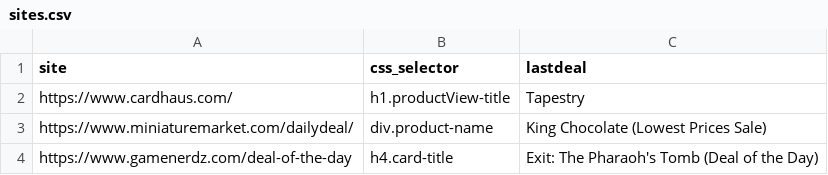
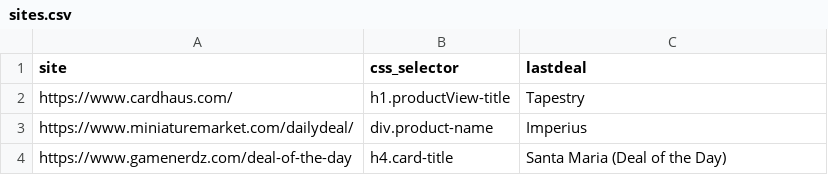
Before and after one commit to dhoeppne/site_listener, a CSV file: sites.csv, drawn as a sheet.

```diff
--- a/sites.csv
+++ b/sites.csv
@@ -2,3 +2,3 @@ site,css_selector,lastdeal
 https://www.cardhaus.com/,h1.productView-title,Tapestry
-https://www.miniaturemarket.com/dailydeal/,div.product-name,King Chocolate (Lowest Prices Sale)
-https://www.gamenerdz.com/deal-of-the-day,h4.card-title,Exit: The Pharaoh's Tomb (Deal of the Day)
+https://www.miniaturemarket.com/dailydeal/,div.product-name,Imperius
+https://www.gamenerdz.com/deal-of-the-day,h4.card-title,Santa Maria (Deal of the Day)
```
Also changed, not shown: 1 other file.
